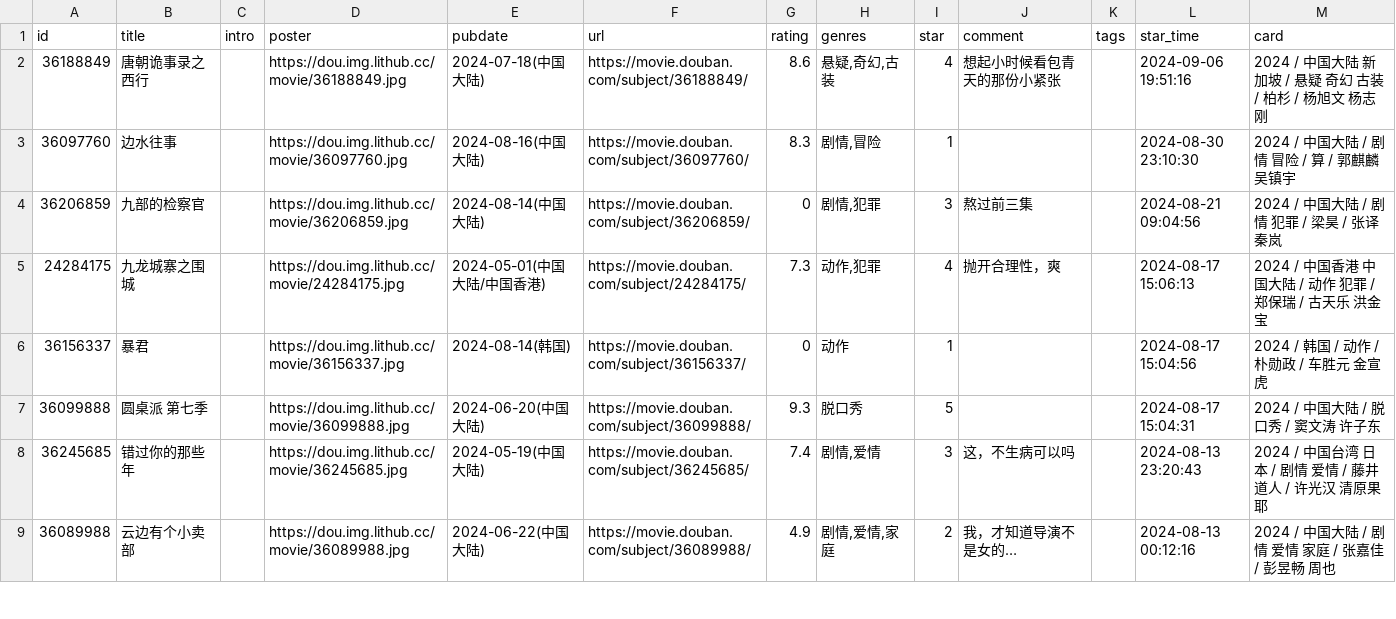
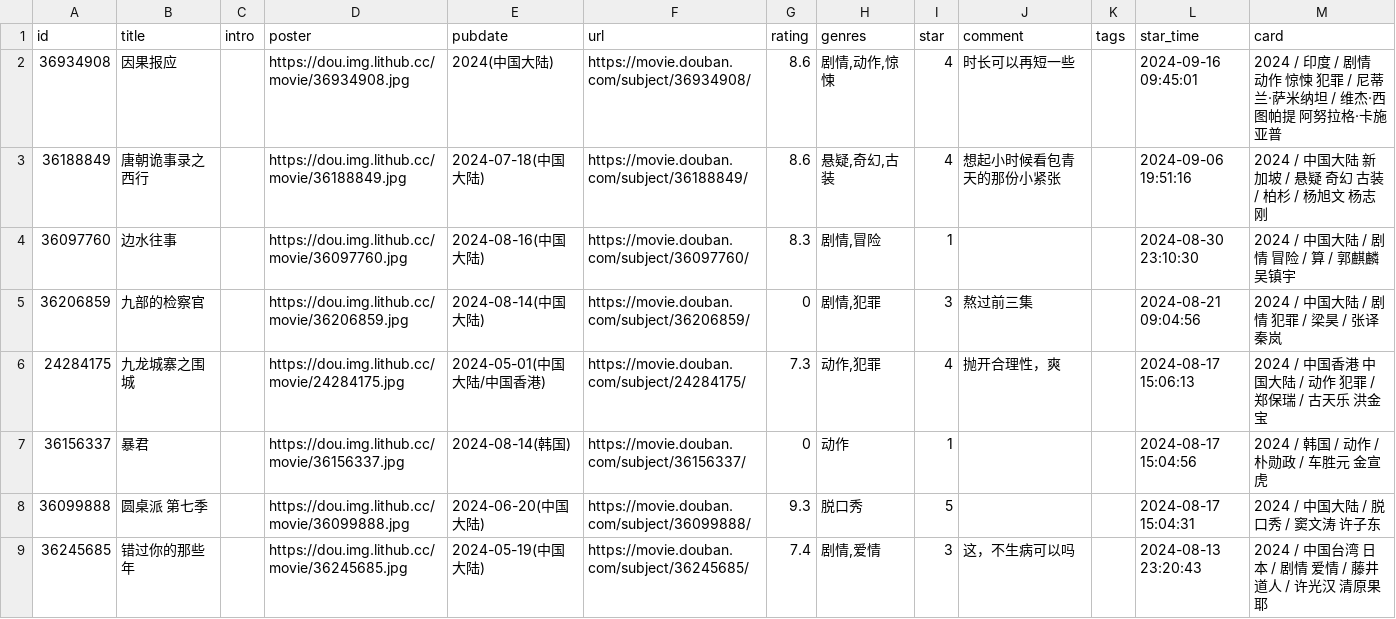
Before and after one commit to UzMark-Git/iwindoors, a CSV file: data/douban/movie.csv, drawn as a sheet; only a part is shown; the shorter side is filled out with more unchanged rows; the diff names each change by its address in the sheet, - before the commit and + after, or states it on an @@ line.

Commit message:
chore: update douban data

```diff
--- a/data/douban/movie.csv
+++ b/data/douban/movie.csv
+row 2: 36934908 | 因果报应 |  | https://dou.img.lithub.cc/movie/36934908.jpg | 2024(中国大陆) | https://movie.douban.com/subject/36934908/ | 8.6 | 剧情,动作,惊悚 | 4 | 时长可以再短一些 |  | 2024-09-16 09:45:01 | 2024 / 印度 / 剧情 动作 惊悚 犯罪 / 尼蒂兰·萨米纳坦 / 维杰·西图帕提 阿努拉格·卡施亚普
```
